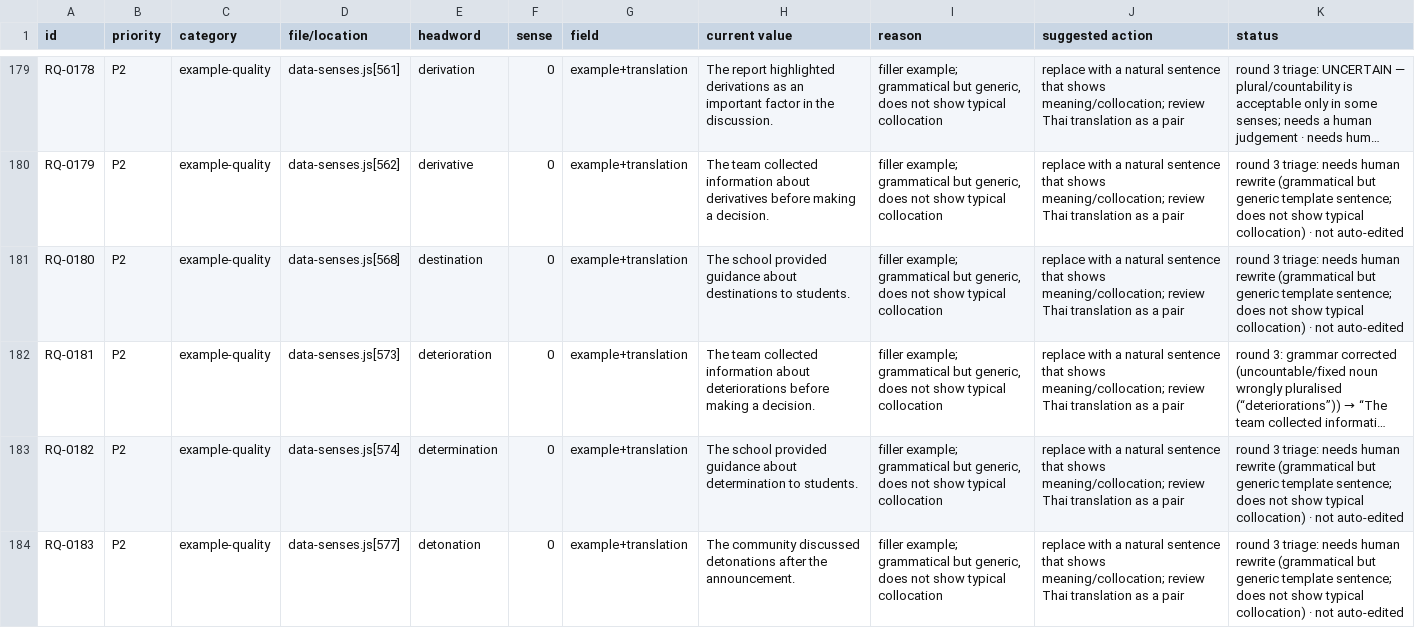
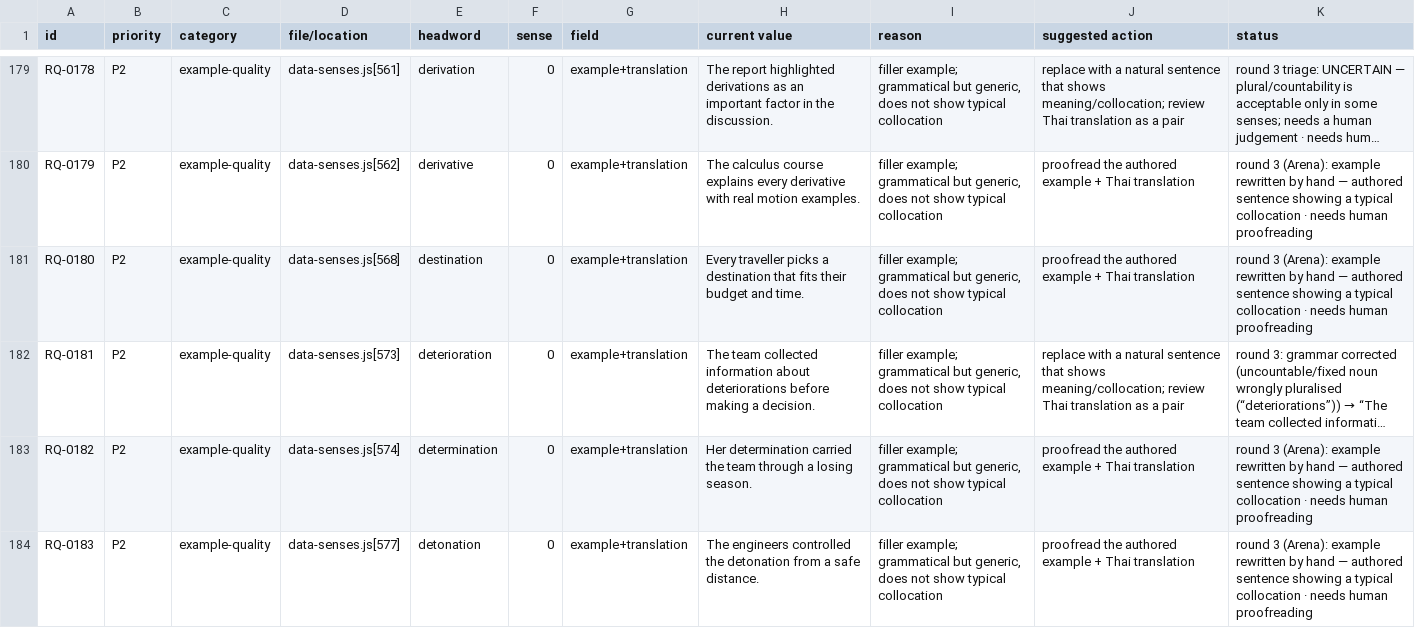
Before and after one commit to peacezila0700-lab/tgat1-english-studio, a CSV file: qa/REVIEW-QUEUE.csv, drawn as a sheet; only a part is shown, gaps mark what is left out; long unchanged cells end in …; the diff covers the shown part only; the diff names each change by its address in the sheet, - before the commit and + after, or states it on an @@ line.

Commit message:
v43 vocab V2 batch D: author 55 P2 collocation examples (contradiction..digital device)
- content/vocab_examples_v43_d.json: 55 authored entries, 28 with a second
  authored sentence for the legacy-example mirror
- 238 authored total; triage human 644 -> 534; checkers G-K..G-Q clean
- gate G-Q: a mirror that held a different template than the sense example
  is left alone (no example2 required); only mirrors that duplicated the
  old sense example get a second authored sentence

```diff
--- a/qa/REVIEW-QUEUE.csv
+++ b/qa/REVIEW-QUEUE.csv
-H180 (current value): The team collected information about derivatives before making a decision.
+H180 (current value): The calculus course explains every derivative with real motion examples.
-J180:J181 (suggested action): replace with a natural sentence that shows meaning/collocation; review Thai translation as a pair
+J180:J181 (suggested action): proofread the authored example + Thai translation
-K180:K181 (status): round 3 triage: needs human rewrite (grammatical but generic template sentence; does not show typical collocation) · not auto-edited
+K180:K181 (status): round 3 (Arena): example rewritten by hand — authored sentence showing a typical collocation · needs human proofreading
-H181 (current value): The school provided guidance about destinations to students.
+H181 (current value): Every traveller picks a destination that fits their budget and time.
-H183 (current value): The school provided guidance about determination to students.
+H183 (current value): Her determination carried the team through a losing season.
-J183:J184 (suggested action): replace with a natural sentence that shows meaning/collocation; review Thai translation as a pair
+J183:J184 (suggested action): proofread the authored example + Thai translation
-K183:K184 (status): round 3 triage: needs human rewrite (grammatical but generic template sentence; does not show typical collocation) · not auto-edited
+K183:K184 (status): round 3 (Arena): example rewritten by hand — authored sentence showing a typical collocation · needs human proofreading
-H184 (current value): The community discussed detonations after the announcement.
+H184 (current value): The engineers controlled the detonation from a safe distance.
```
Also changed, not shown: 153 edited cells elsewhere in this file, 9 other files.
